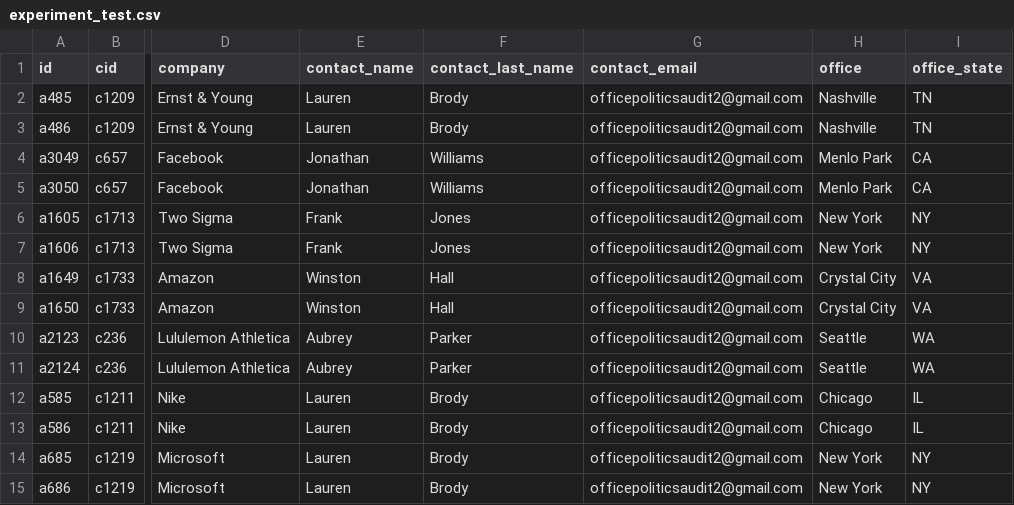
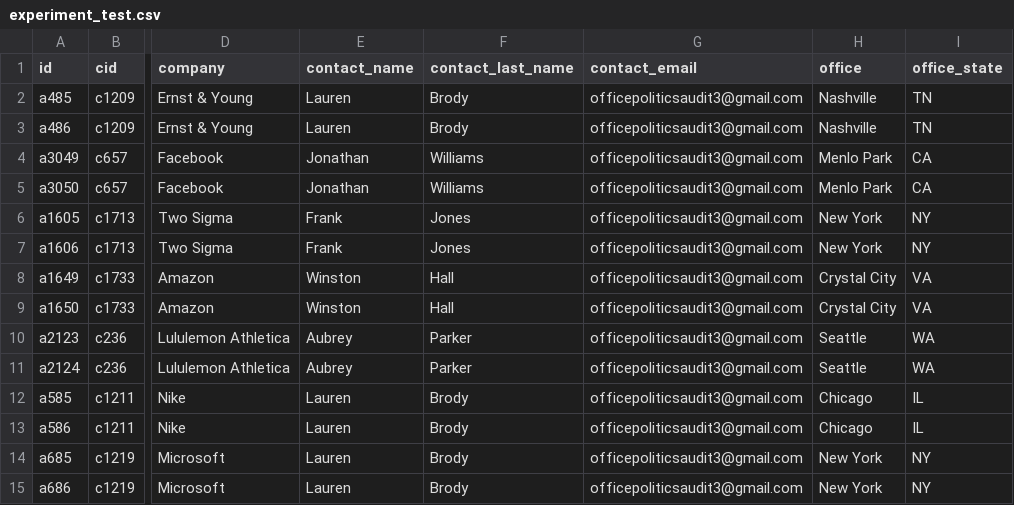
Before and after one commit to jmausolf/office_politics, a CSV file: protocols/experiment_test.csv, drawn as a sheet; only a part is shown, gaps mark what is left out; the diff names each change by its address in the sheet, - before the commit and + after, or states it on an @@ line.

```diff
--- a/protocols/experiment_test.csv
+++ b/protocols/experiment_test.csv
-G2:G15 (contact_email): officepoliticsaudit2@gmail.com
+G2:G15 (contact_email): officepoliticsaudit3@gmail.com
```
Also changed, not shown: 1 other file.
